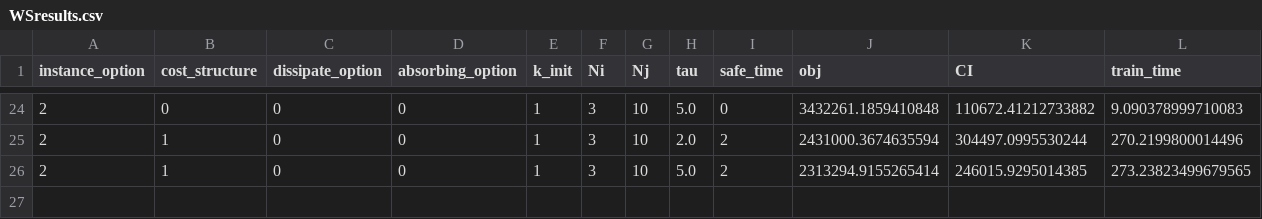
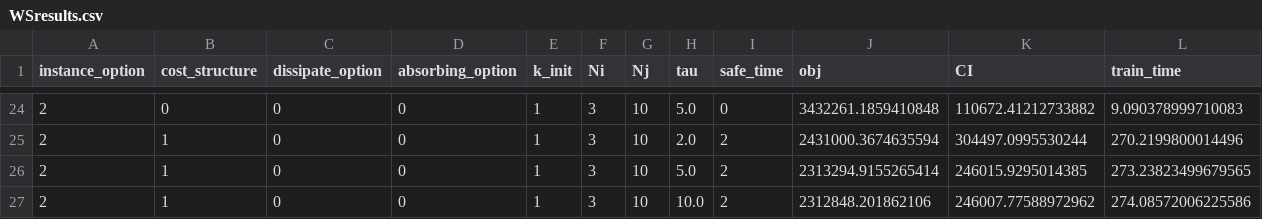
Before and after one commit to songmath-thunderain/msp_models_for_adaptive_disaster_relief_logistics_planning, a CSV file: Python/output/WSresults.csv, drawn as a sheet; only a part is shown, gaps mark what is left out; rows hold the shown columns only; the diff names each change by its address in the sheet, - before the commit and + after, or states it on an @@ line.

```diff
--- a/Python/output/WSresults.csv
+++ b/Python/output/WSresults.csv
+row 27: 2 | 1 | 0 | 0 | 1 | 3 | 10 | 10.0 | 2 | 2312848.201862106 | 246007.77588972962 | 274.08572006225586
```
Also changed, not shown: Python/output/WSresults-KPI.csv, Python/output/rolling2SSPresults.csv.
